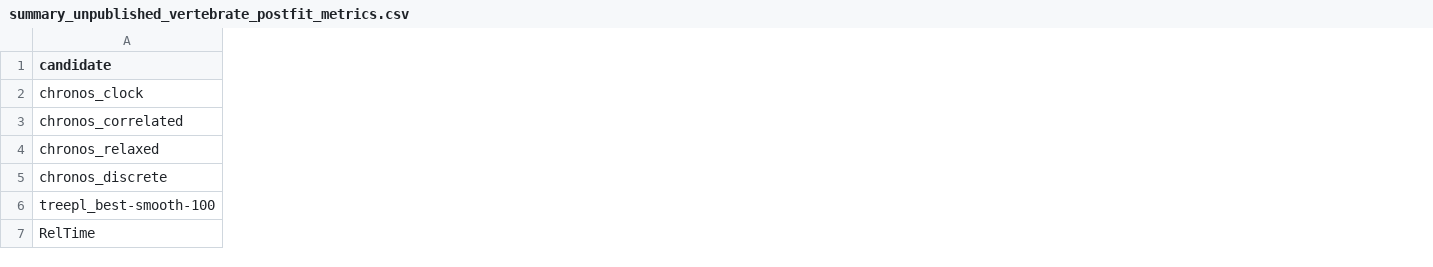
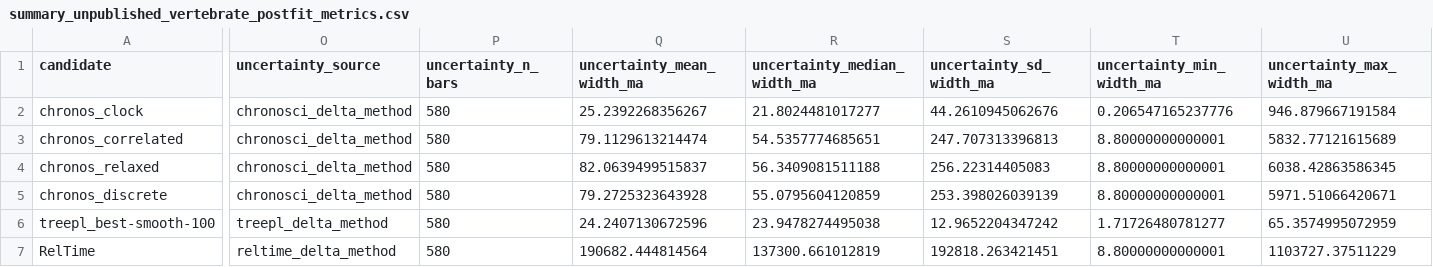
Before and after one commit to betanri/PhyloChronoRank, a CSV file: examples/unpublished_vertebrate/postfit_metrics/summary_unpublished_vertebrate_postfit_metrics.csv, drawn as a sheet; only a part is shown, gaps mark what is left out; the diff covers the shown part only; the diff names each change by its address in the sheet, - before the commit and + after, or states it on an @@ line.

Commit message:
Add ChronosCI uncertainty outputs to PCR examples

```diff
--- a/examples/unpublished_vertebrate/postfit_metrics/summary_unpublished_vertebrate_postfit_metrics.csv
+++ b/examples/unpublished_vertebrate/postfit_metrics/summary_unpublished_vertebrate_postfit_metrics.csv
+column O (uncertainty_source), rows 2-7: chronosci_delta_method | chronosci_delta_method | chronosci_delta_method | chronosci_delta_method | treepl_delta_method | reltime_delta_method
+column P (uncertainty_n_bars), rows 2-7: all 580
+column Q (uncertainty_mean_width_ma), rows 2-7: 25.2392268356267 | 79.1129613214474 | 82.0639499515837 | 79.2725323643928 | 24.2407130672596 | 190682.444814564
+column R (uncertainty_median_width_ma), rows 2-7: 21.8024481017277 | 54.5357774685651 | 56.3409081511188 | 55.0795604120859 | 23.9478274495038 | 137300.661012819
+column S (uncertainty_sd_width_ma), rows 2-7: 44.2610945062676 | 247.707313396813 | 256.22314405083 | 253.398026039139 | 12.9652204347242 | 192818.263421451
+column T (uncertainty_min_width_ma), rows 2-7: 0.206547165237776 | 8.80000000000001 | 8.80000000000001 | 8.80000000000001 | 1.71726480781277 | 8.80000000000001
+column U (uncertainty_max_width_ma), rows 2-7: 946.879667191584 | 5832.77121615689 | 6038.42863586345 | 5971.51066420671 | 65.3574995072959 | 1103727.37511229
```
Also changed, not shown: 3 added columns elsewhere in this file, examples/terapontoid/summary_terap_empirical_postfit_metrics.csv, 18 other files.
